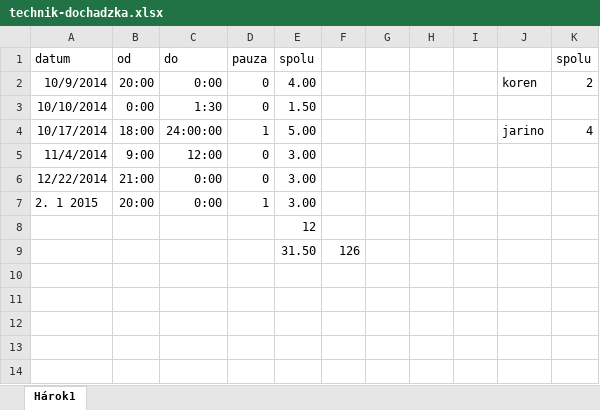
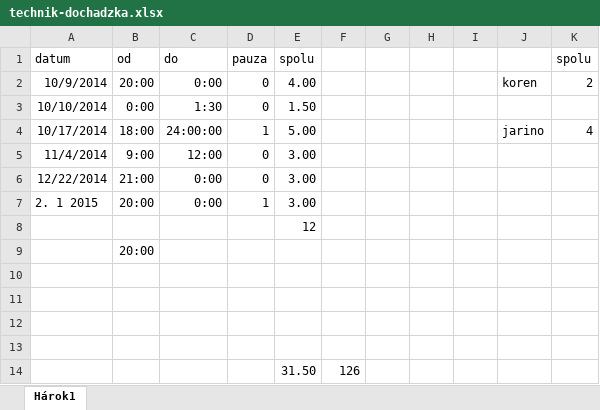
Before and after one commit to zorkadorka/technik, an Excel workbook: some-info/technik-dochadzka.xlsx, sheet Hárok1, drawn as a sheet; values as stored, in another font and other column widths than the file's, no borders; the diff names each change by its address in the sheet, - before the commit and + after, or states it on an @@ line.

```diff
--- a/some-info/technik-dochadzka.xlsx (sheet Hárok1)
+++ b/some-info/technik-dochadzka.xlsx (sheet Hárok1)
+row 9:  | 20:00
+row 10: (empty)
+row 11: (empty)
+row 12: (empty)
+row 13: (empty)
```
Also changed, not shown: 1 other file.
